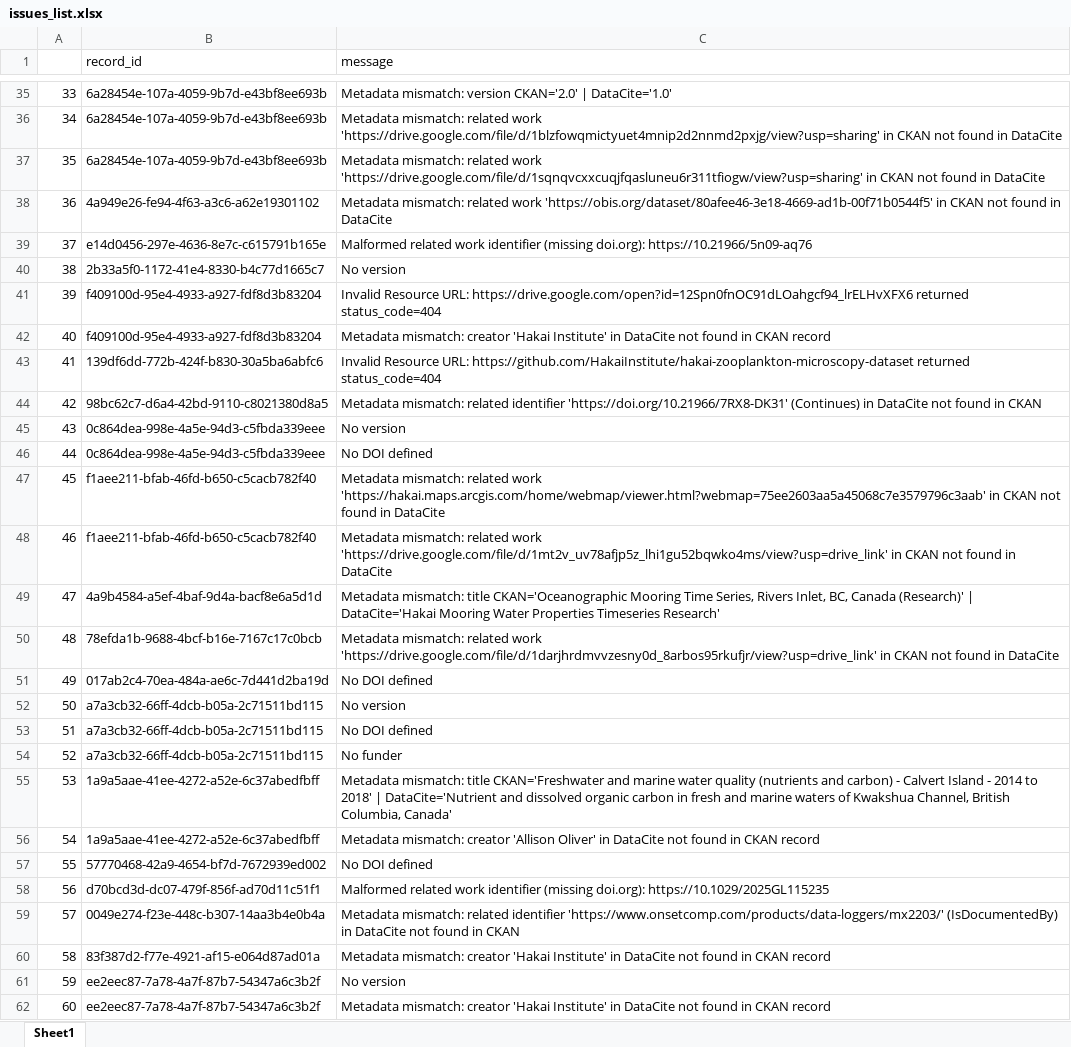
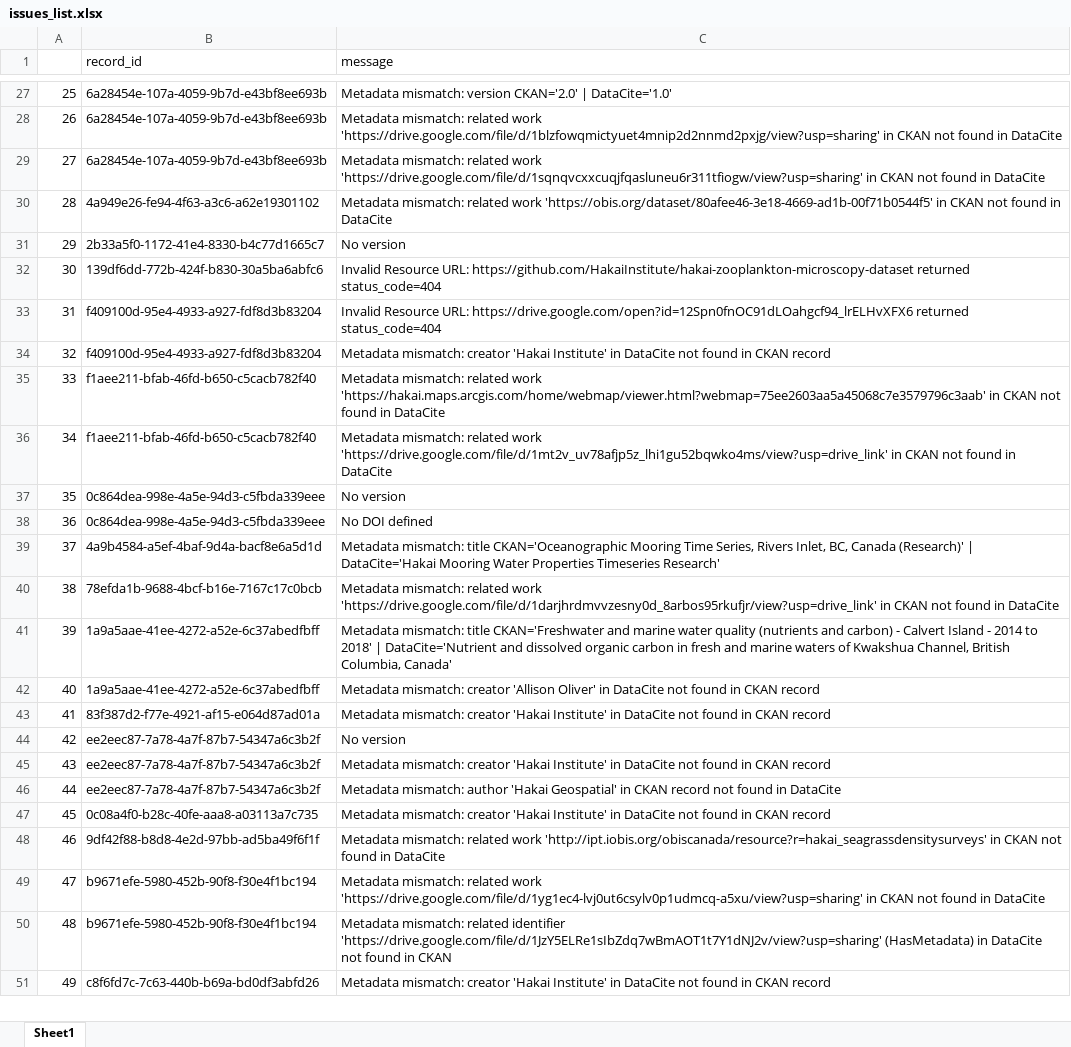
Before and after one commit to HakaiInstitute/hakai-ckan-records-checks, an Excel workbook: docs/issues_list.xlsx, sheet Sheet1, drawn as a sheet; only a part is shown, gaps mark what is left out; the shorter side is filled out with more unchanged rows; values as stored, in another font and other column widths than the file's, no borders; removed rows and columns are numbered as before the commit, all else as after; the diff covers the shown part only; the diff names each change by its address in the sheet, - before the commit and + after, or states it on an @@ line.

```diff
--- a/docs/issues_list.xlsx (sheet Sheet1)
+++ b/docs/issues_list.xlsx (sheet Sheet1)
@@ column A renumbered from row 2 down @@
-row 39: 37 | e14d0456-297e-4636-8e7c-c615791b165e | Malformed related work identifier (missing doi.org): https://10.21966/5n09-aq76
@@ row 43 moved to row 32: 30 @@
-row 44: 42 | 98bc62c7-d6a4-42bd-9110-c8021380d8a5 | Metadata mismatch: related identifier 'https://doi.org/10.21966/7RX8-DK31' (Continues) in DataCite not found in CKAN
@@ row 47 moved to row 35: 33 @@
@@ row 48 moved to row 36: 34 @@
-row 51: 49 | 017ab2c4-70ea-484a-ae6c-7d441d2ba19d | No DOI defined
-row 52: 50 | a7a3cb32-66ff-4dcb-b05a-2c71511bd115 | No version
-row 53: 51 | a7a3cb32-66ff-4dcb-b05a-2c71511bd115 | No DOI defined
-row 54: 52 | a7a3cb32-66ff-4dcb-b05a-2c71511bd115 | No funder
-row 57: 55 | 57770468-42a9-4654-bf7d-7672939ed002 | No DOI defined
-row 58: 56 | d70bcd3d-dc07-479f-856f-ad70d11c51f1 | Malformed related work identifier (missing doi.org): https://10.1029/2025GL115235
-row 59: 57 | 0049e274-f23e-448c-b307-14aa3b4e0b4a | Metadata mismatch: related identifier 'https://www.onsetcomp.com/products/data-loggers/mx2203/' (IsDocumentedBy) in DataCite not found in CKAN
```
Also changed, not shown: 39 removed rows, 14 moved rows and 1 edited cell elsewhere in this sheet, docs/catalog_summary.xlsx, 18 other files.
